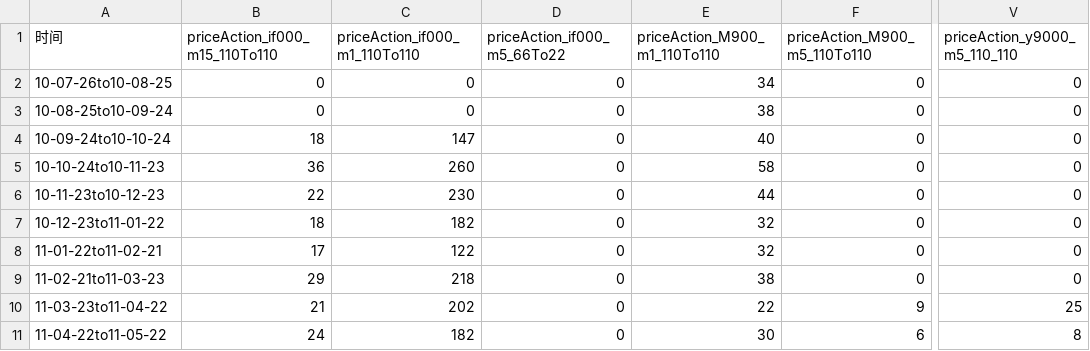
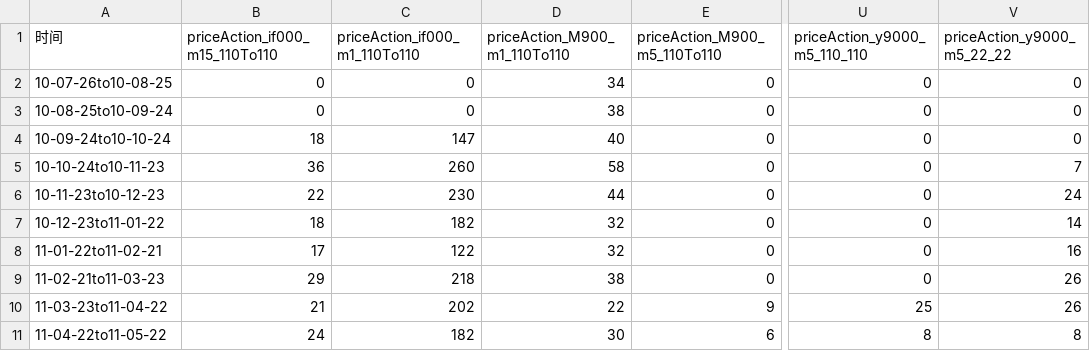
Before and after one commit to lin-dodo/GA_test, a CSV file: 统计结果.csv, drawn as a sheet; only a part is shown, gaps mark what is left out; removed rows and columns are numbered as before the commit, all else as after; the diff names each change by its address in the sheet, - before the commit and + after, or states it on an @@ line.

```diff
--- a/统计结果.csv
+++ b/统计结果.csv
-column D (priceAction_if000_m5_66To22), rows 2-11: all 0
+column V (priceAction_y9000_m5_22_22), rows 2-11: 0 | 0 | 0 | 7 | 24 | 14 | 16 | 26 | 26 | 8
```
Also changed, not shown: 51 other files.
